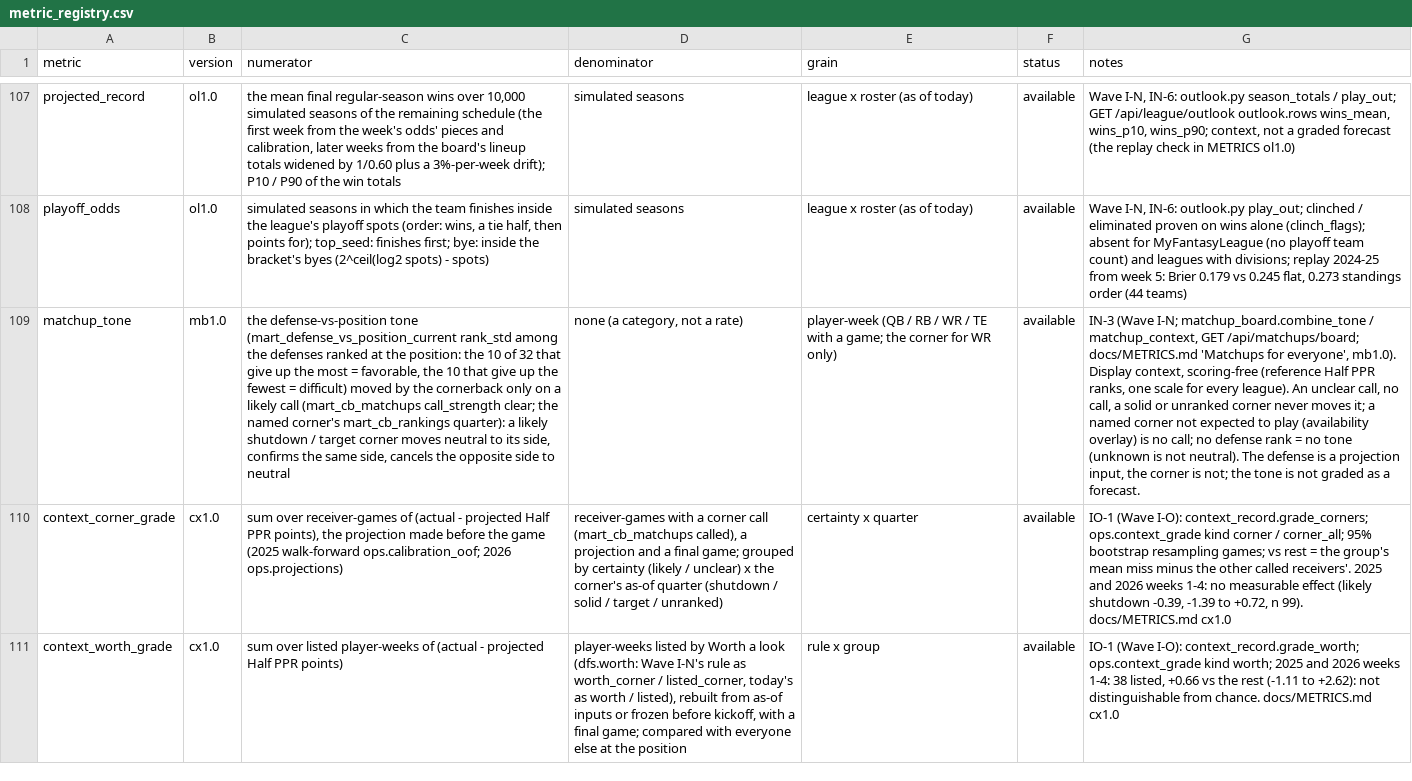
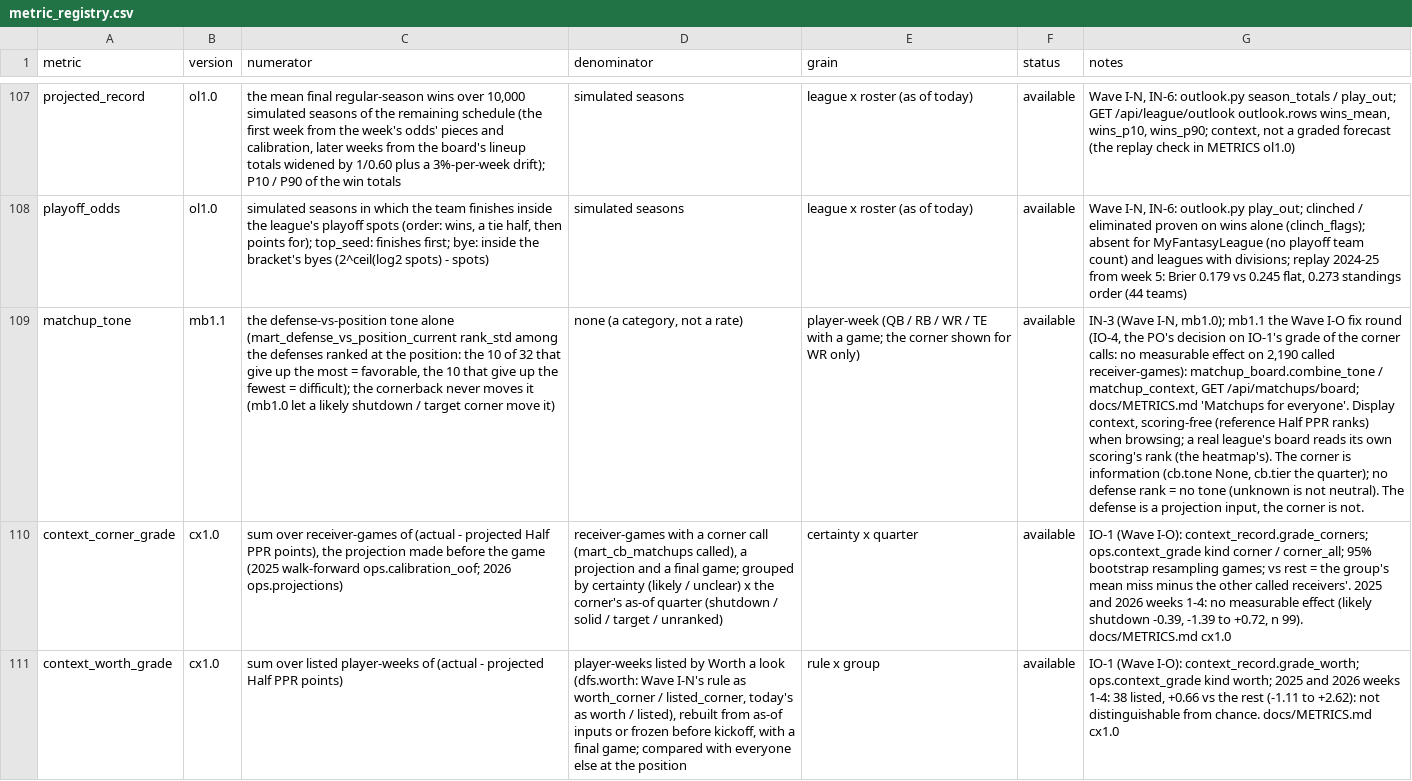
Before and after one commit to agmcdonald24/league-lab, a CSV file: dbt/seeds/metric_registry.csv, drawn as a sheet; only a part is shown, gaps mark what is left out; the diff names each change by its address in the sheet, - before the commit and + after, or states it on an @@ line.

```diff
--- a/dbt/seeds/metric_registry.csv
+++ b/dbt/seeds/metric_registry.csv
-B109 (version): mb1.0
+B109 (version): mb1.1
-C109 (numerator): …defense-vs-position tone (mart_defense_vs_position_current rank_std among the defenses ranked at the position: the 10 of 32 that give up the most = favorable, the 10 that give up the fewest = difficult) moved by the cornerback only on a likely call (mart_cb_matchups call_strength clear; the named corner's mart_cb_rankings quarter): a likely shutdown / target corner moves neutral to its side, confirms the same side, cancels the opposite side to neutral
+C109 (numerator): …defense-vs-position tone alone (mart_defense_vs_position_current rank_std among the defenses ranked at the position: the 10 of 32 that give up the most = favorable, the 10 that give up the fewest = difficult); the cornerback never moves it (mb1.0 let a likely shutdown / target corner move it)
-E109 (grain): …the corner for WR…
+E109 (grain): …the corner shown for WR…
-G109 (notes): IN-3 (Wave I-N; matchup_board.combine_tone / matchup_context, GET /api/matchups/board; docs/METRICS.md 'Matchups for everyone', mb1.0). Display context, scoring-free (reference Half PPR ranks, one scale for every league). An unclear call, no call, a solid or unranked corner never moves it; a named corner not expected to play (availability overlay) is no call; no defense rank = no tone (unknown is not neutral). The defense is a projection input, the corner is not; the tone is not graded as a forecast.
+G109 (notes): IN-3 (Wave I-N, mb1.0); mb1.1 the Wave I-O fix round (IO-4, the PO's decision on IO-1's grade of the corner calls: no measurable effect on 2,190 called receiver-games): matchup_board.combine_tone / matchup_context, GET /api/matchups/board; docs/METRICS.md 'Matchups for everyone'. Display context, scoring-free (reference Half PPR ranks) when browsing; a real league's board reads its own scoring's rank (the heatmap's). The corner is information (cb.tone None, cb.tier the quarter); no defense rank = no tone (unknown is not neutral). The defense is a projection input, the corner is not.
```
Also changed, not shown: 27 other files.
